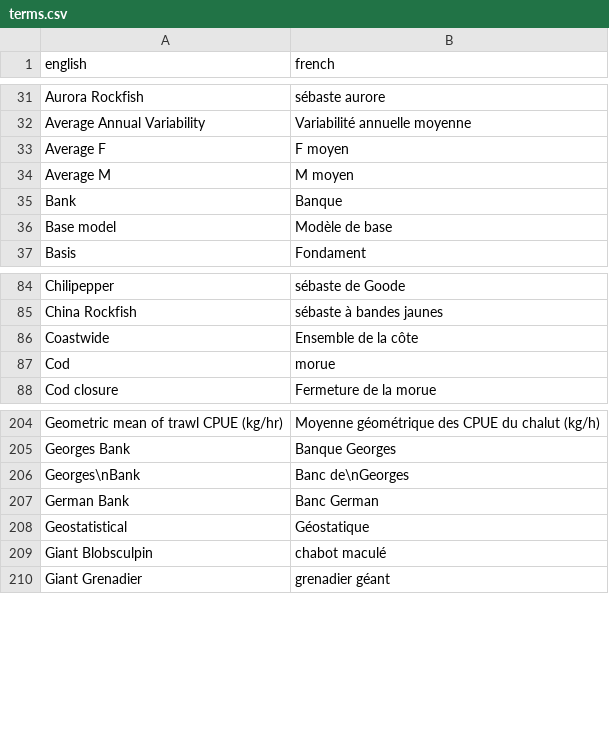
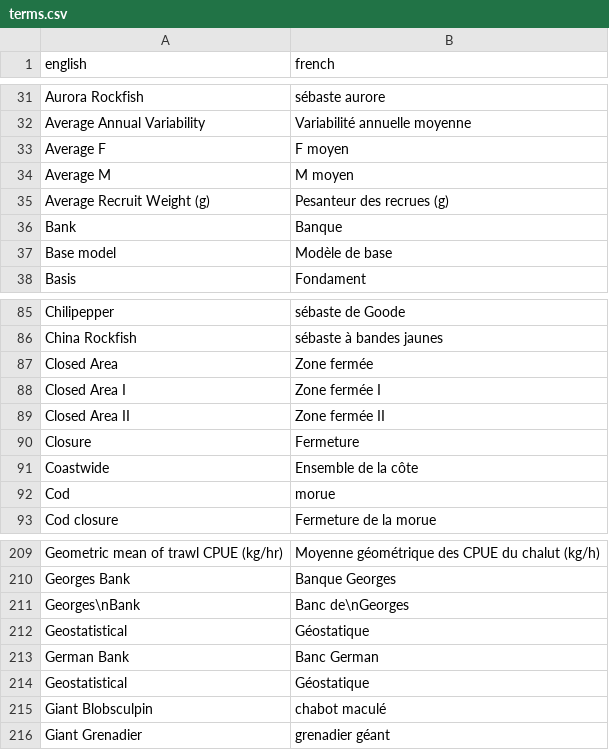
Before and after one commit to freyakeyser/rosetta_shell, a CSV file: terms.csv, drawn as a sheet; only a part is shown, gaps mark what is left out; the diff names each change by its address in the sheet, - before the commit and + after, or states it on an @@ line.

Commit message:
Update terms.csv

```diff
--- a/terms.csv
+++ b/terms.csv
+row 35: Average Recruit Weight (g) | Pesanteur des recrues (g)
+row 87: Closed Area | Zone fermée
+row 88: Closed Area I | Zone fermée I
+row 89: Closed Area II | Zone fermée II
+row 90: Closure | Fermeture
+row 212: Geostatistical | Géostatique
```
